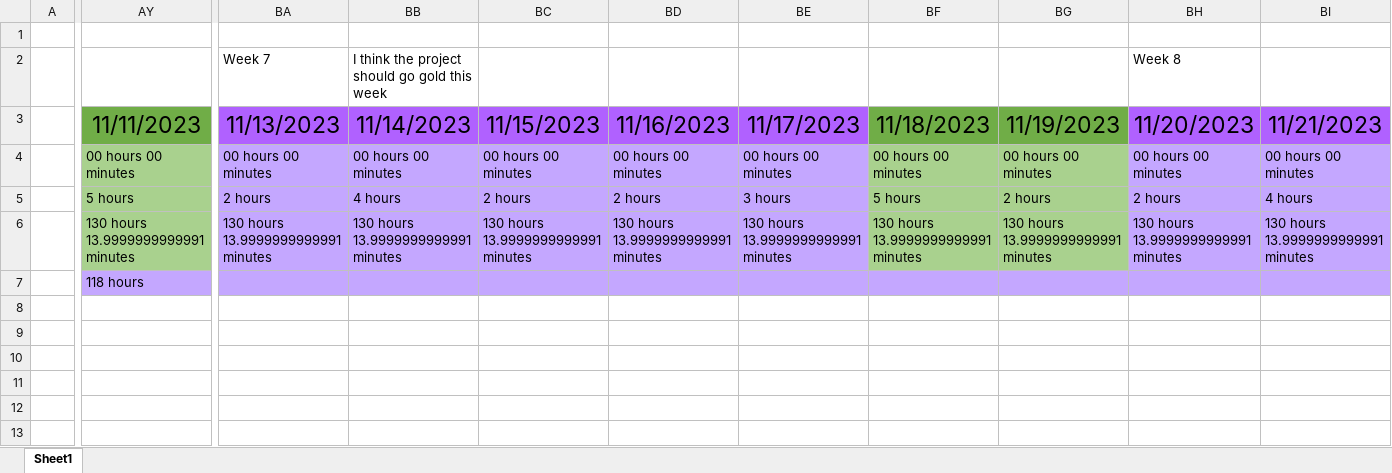
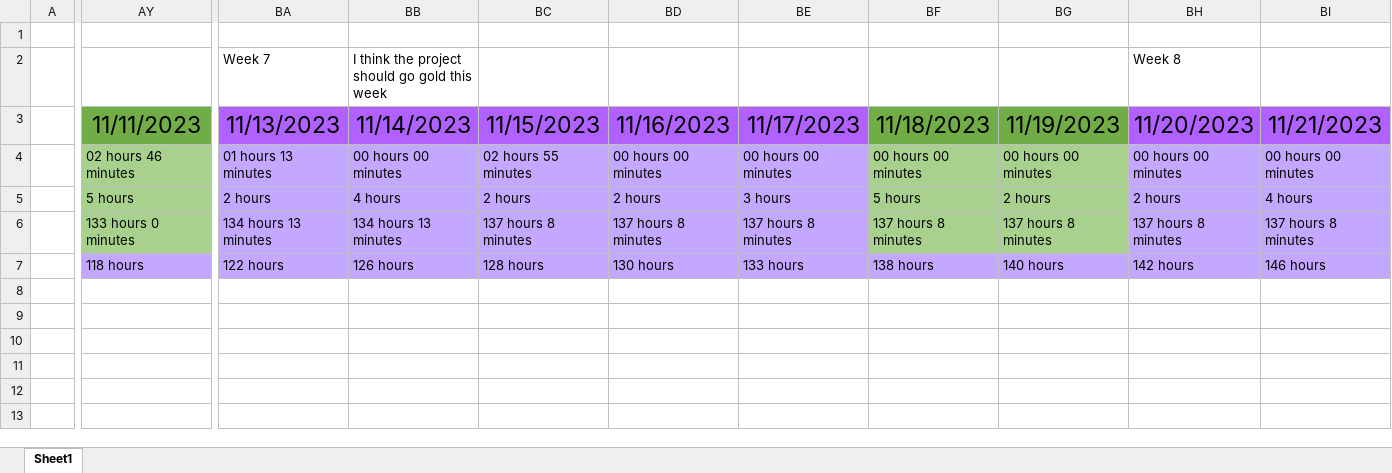
Before and after one commit to alexbatesdev/Neumont-Capstone, an Excel workbook: Documents/Capstone Hour Tracker.xlsx, sheet Sheet1, drawn as a sheet; only a part is shown, gaps mark what is left out; values as stored, in another font and other column widths than the file's, no borders; the diff covers the shown part only; the diff names each change by its address in the sheet, - before the commit and + after, or states it on an @@ line.

```diff
--- a/Documents/Capstone Hour Tracker.xlsx (sheet Sheet1)
+++ b/Documents/Capstone Hour Tracker.xlsx (sheet Sheet1)
-AY4: 00 hours 00 minutes
+AY4: 02 hours 46 minutes
-BA4: 00 hours 00 minutes
+BA4: 01 hours 13 minutes
-BC4: 00 hours 00 minutes
+BC4: 02 hours 55 minutes
-AY6: 130 hours 13.9999999999991 minutes
+AY6: 133 hours 0 minutes
-BA6: 130 hours 13.9999999999991 minutes
+BA6: 134 hours 13 minutes
-BB6: 130 hours 13.9999999999991 minutes
+BB6: 134 hours 13 minutes
-BC6: 130 hours 13.9999999999991 minutes
+BC6: 137 hours 8 minutes
-BD6: 130 hours 13.9999999999991 minutes
+BD6: 137 hours 8 minutes
-BE6: 130 hours 13.9999999999991 minutes
+BE6: 137 hours 8 minutes
-BF6: 130 hours 13.9999999999991 minutes
+BF6: 137 hours 8 minutes
-BG6: 130 hours 13.9999999999991 minutes
+BG6: 137 hours 8 minutes
-BH6: 130 hours 13.9999999999991 minutes
+BH6: 137 hours 8 minutes
-BI6: 130 hours 13.9999999999991 minutes
+BI6: 137 hours 8 minutes
-BA7: (empty)
+BA7: 122 hours
-BB7: (empty)
+BB7: 126 hours
-BC7: (empty)
+BC7: 128 hours
-BD7: (empty)
+BD7: 130 hours
-BE7: (empty)
+BE7: 133 hours
-BF7: (empty)
+BF7: 138 hours
-BG7: (empty)
+BG7: 140 hours
-BH7: (empty)
+BH7: 142 hours
-BI7: (empty)
+BI7: 146 hours
```
Also changed, not shown: 4 added rows and 23 edited cells elsewhere in this sheet, 31 other files.
